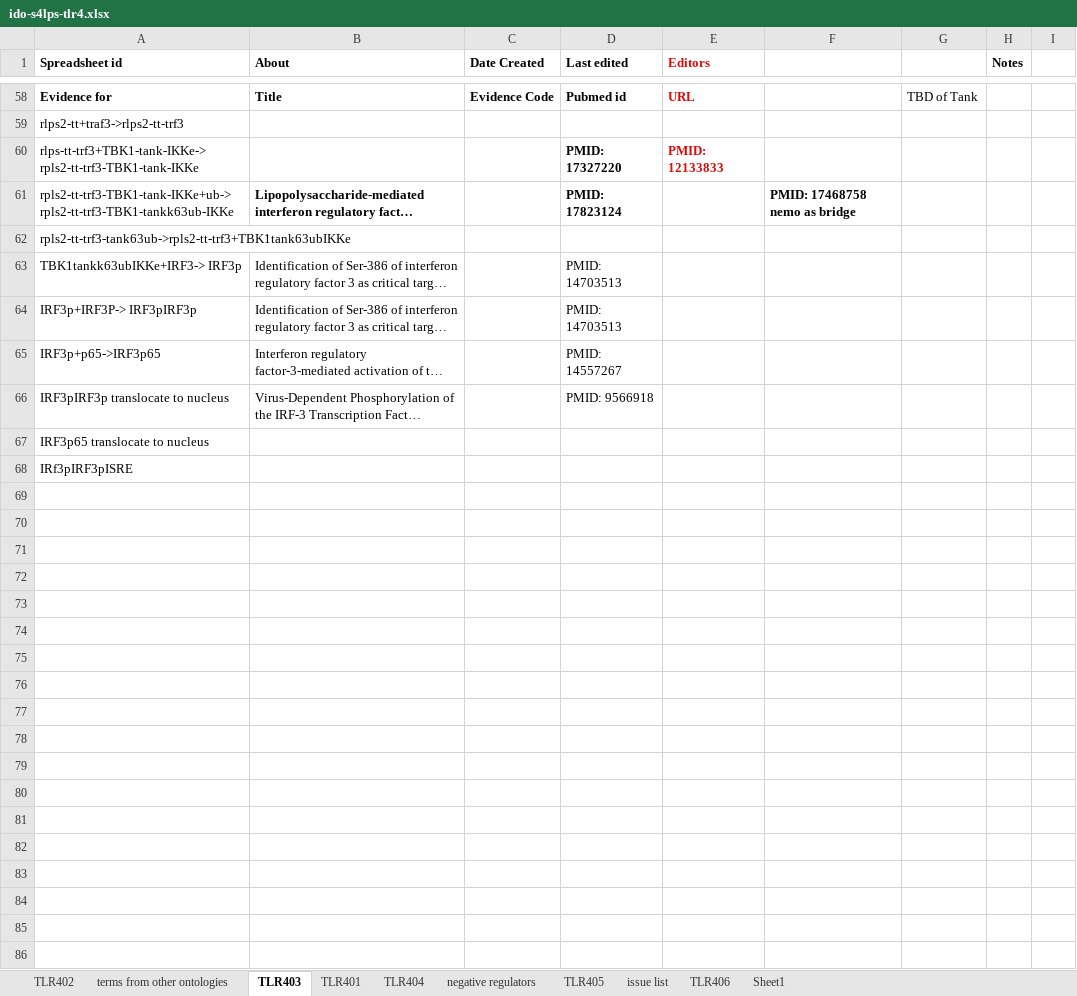
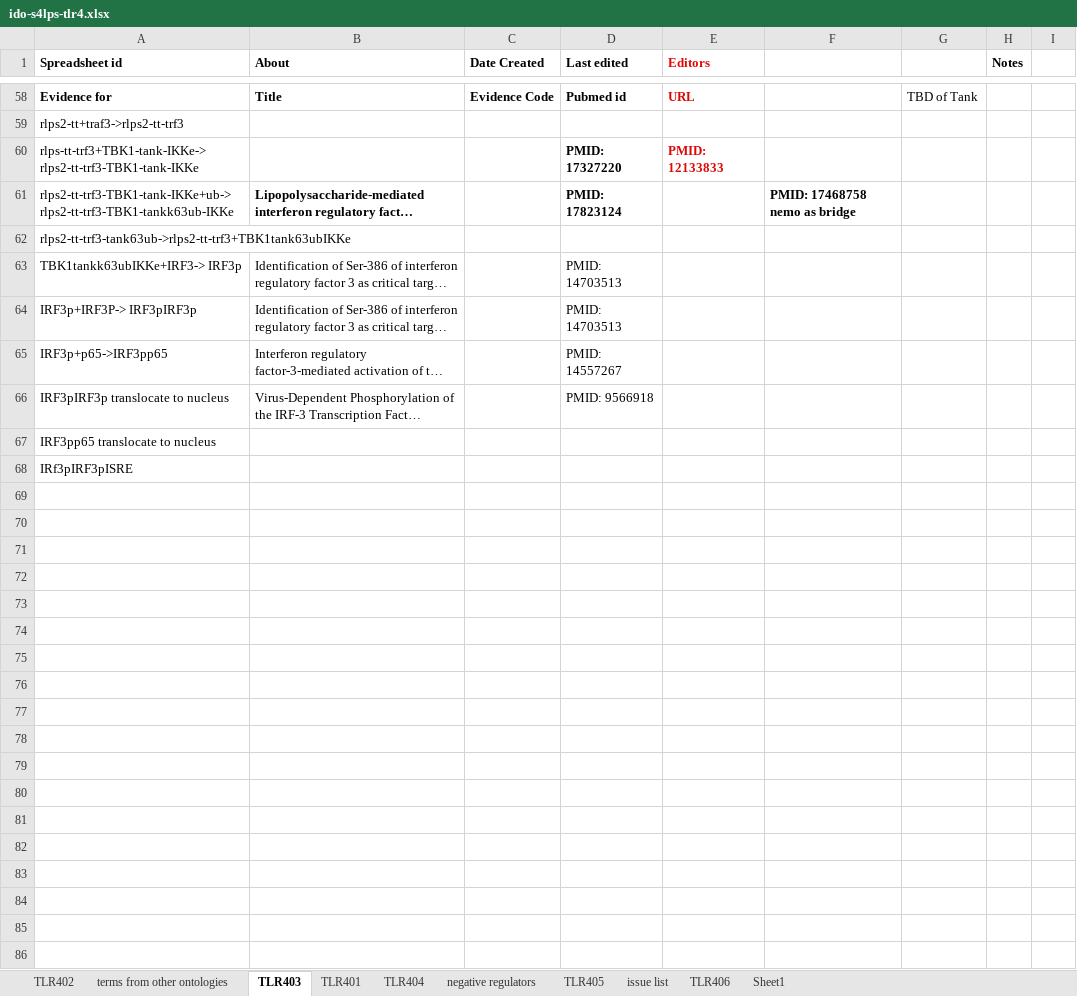
Before and after one commit to infectious-disease-ontology/infectious-disease-ontology-retired, an Excel workbook: src/ontology/immunology/ido-s4lps-tlr4.xlsx, sheet TLR403, drawn as a sheet; only a part is shown, gaps mark what is left out; long unchanged cells end in …; values as stored, in another font and other column widths than the file's, no borders; the diff covers the shown part only; the diff names each change by its address in the sheet, - before the commit and + after, or states it on an @@ line.

```diff
--- a/src/ontology/immunology/ido-s4lps-tlr4.xlsx (sheet TLR403)
+++ b/src/ontology/immunology/ido-s4lps-tlr4.xlsx (sheet TLR403)
-A60 (Spreadsheet id): rlps-tt-trf3+TBK1-tank-IKKe-> rpls2-tt-trf3-TBK1-tank-IKKe
+A60 (Spreadsheet id): rlps-tt-trf3+TBK1-tank-IKKe-> rlps2-tt-trf3-TBK1-tank-IKKe
-A61 (Spreadsheet id): rpls2-tt-trf3-TBK1-tank-IKKe+ub-> rpls2-tt-trf3-TBK1-tankk63ub-IKKe
+A61 (Spreadsheet id): rlps2-tt-trf3-TBK1-tank-IKKe+ub-> rlps2-tt-trf3-TBK1-tankk63ub-IKKe
-A62 (Spreadsheet id): rpls2-tt-trf3-tank63ub->rpls2-tt-trf3+TBK1tank63ubIKKe
+A62 (Spreadsheet id): rlps2-tt-trf3-tank63ub->rlps2-tt-trf3+TBK1tank63ubIKKe
-A65 (Spreadsheet id): IRF3p+p65->IRF3p65
+A65 (Spreadsheet id): IRF3p+p65->IRF3pp65
-A67 (Spreadsheet id): IRF3p65 translocate to nucleus
+A67 (Spreadsheet id): IRF3pp65 translocate to nucleus
+row 69: (empty)
+row 70: (empty)
+row 71: (empty)
+row 72: (empty)
+row 73: (empty)
+row 74: (empty)
+row 75: (empty)
+row 76: (empty)
+row 77: (empty)
+row 78: (empty)
+row 79: (empty)
+row 80: (empty)
+row 81: (empty)
+row 82: (empty)
+row 83: (empty)
+row 84: (empty)
+row 85: (empty)
+row 86: (empty)
```
Also changed, not shown: 35 added rows and 6 edited cells elsewhere in this sheet, sheet terms from other ontologies, sheet negative regulators, sheet TLR404, sheet TLR402, sheet TLR401.
